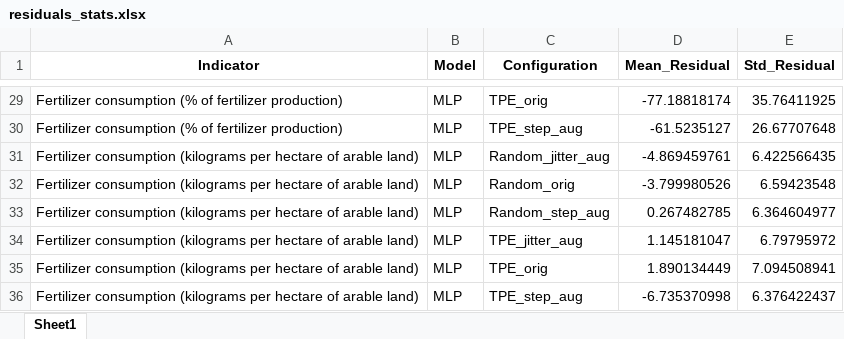
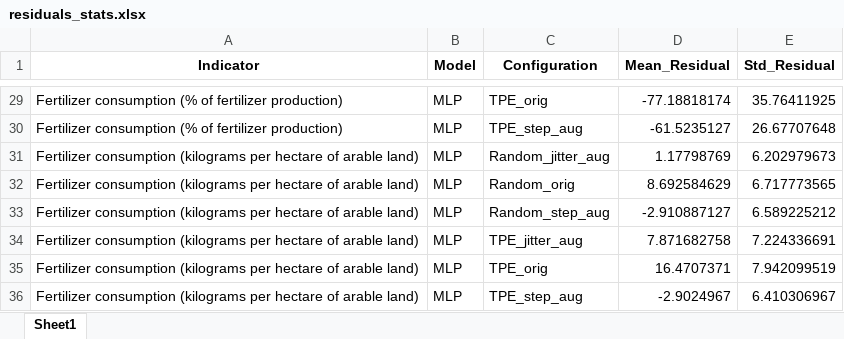
Before and after one commit to ginevraoldani/timeseries-forecasting-on-rural-development, an Excel workbook: results/errors/residuals_stats.xlsx, sheet Sheet1, drawn as a sheet; only a part is shown, gaps mark what is left out; values as stored, in another font and other column widths than the file's, no borders; the diff names each change by its address in the sheet, - before the commit and + after, or states it on an @@ line.

```diff
--- a/results/errors/residuals_stats.xlsx (sheet Sheet1)
+++ b/results/errors/residuals_stats.xlsx (sheet Sheet1)
-D31 (Mean_Residual): -4.869459761
+D31 (Mean_Residual): 1.17798769
-E31 (Std_Residual): 6.422566435
+E31 (Std_Residual): 6.202979673
-D32 (Mean_Residual): -3.799980526
+D32 (Mean_Residual): 8.692584629
-E32 (Std_Residual): 6.59423548
+E32 (Std_Residual): 6.717773565
-D33 (Mean_Residual): 0.267482785
+D33 (Mean_Residual): -2.910887127
-E33 (Std_Residual): 6.364604977
+E33 (Std_Residual): 6.589225212
-D34 (Mean_Residual): 1.145181047
+D34 (Mean_Residual): 7.871682758
-E34 (Std_Residual): 6.79795972
+E34 (Std_Residual): 7.224336691
-D35 (Mean_Residual): 1.890134449
+D35 (Mean_Residual): 16.4707371
-E35 (Std_Residual): 7.094508941
+E35 (Std_Residual): 7.942099519
-D36 (Mean_Residual): -6.735370998
+D36 (Mean_Residual): -2.9024967
-E36 (Std_Residual): 6.376422437
+E36 (Std_Residual): 6.410306967
```
Also changed, not shown: results/errors/model_performances.xlsx, results/logs/optimized_params.xlsx, 16 other files.
